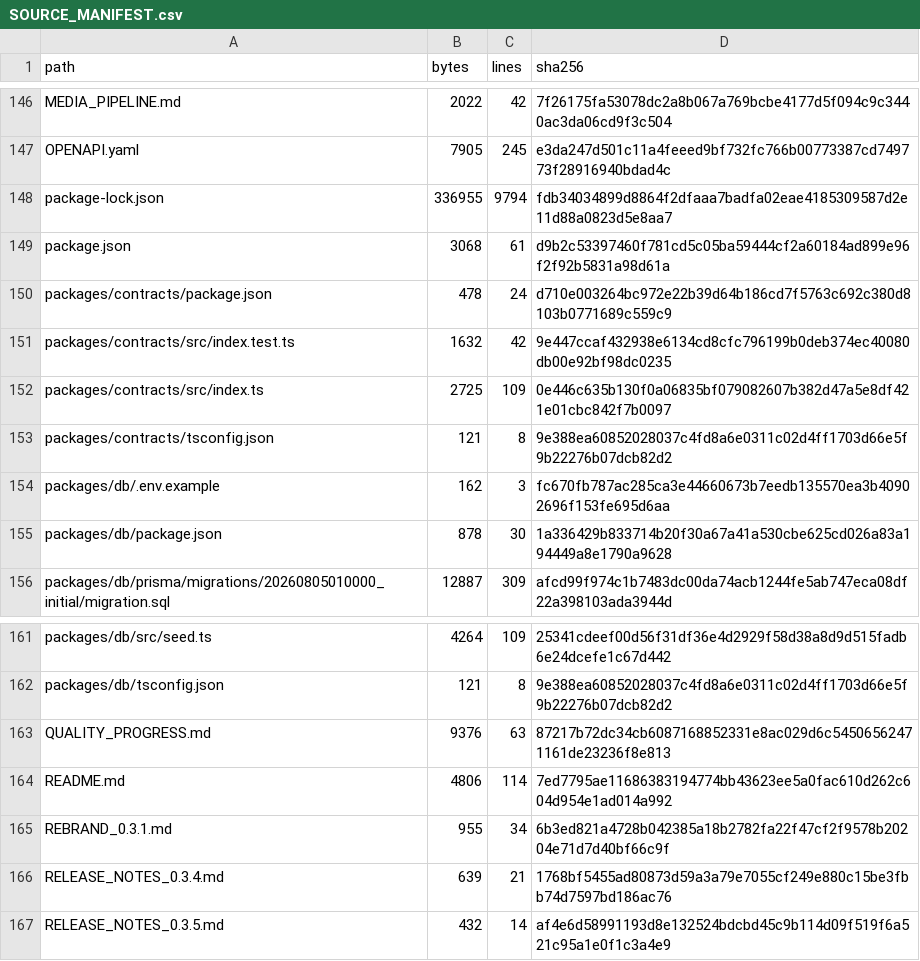
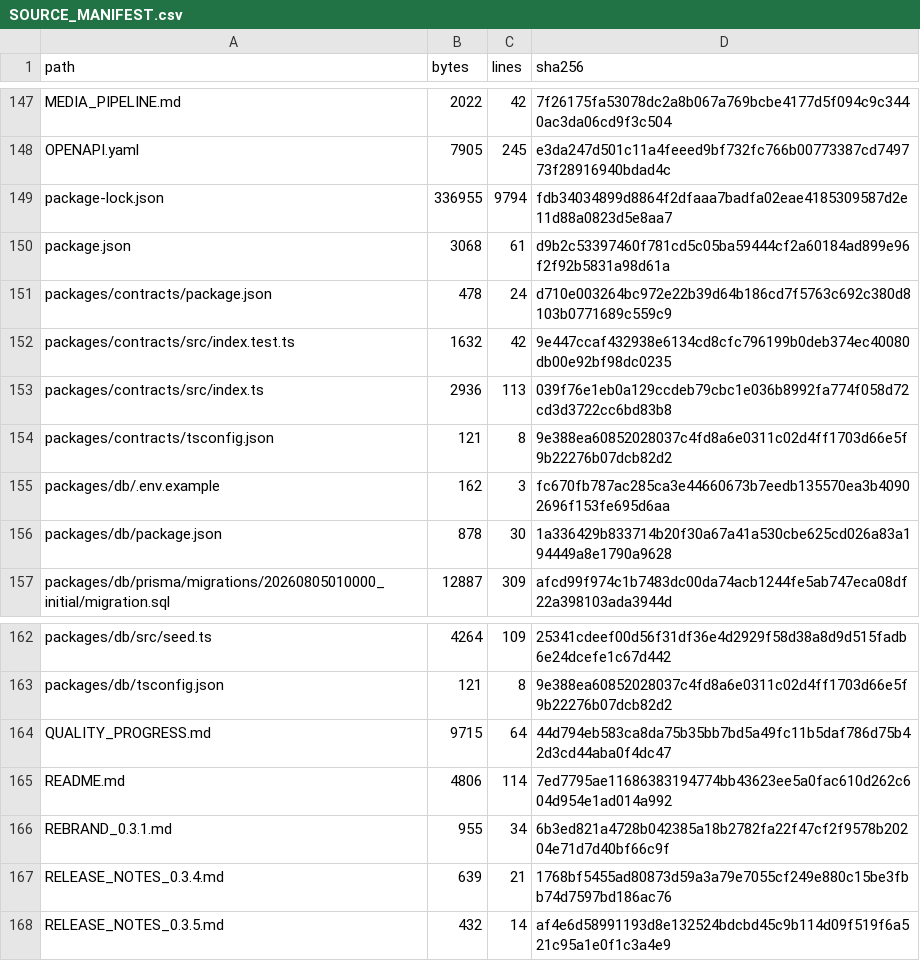
Before and after one commit to Wpersoli/trotebox, a CSV file: SOURCE_MANIFEST.csv, drawn as a sheet; only a part is shown, gaps mark what is left out; the diff covers the shown part only.

```diff
--- a/SOURCE_MANIFEST.csv
+++ b/SOURCE_MANIFEST.csv
@@ -151,3 +152,3 @@ path,bytes,lines,sha256
 "packages/contracts/src/index.test.ts",1632,42,9e447ccaf432938e6134cd8cfc796199b0deb374ec40080db00e92bf98dc0235
-"packages/contracts/src/index.ts",2725,109,0e446c635b130f0a06835bf079082607b382d47a5e8df421e01cbc842f7b0097
+"packages/contracts/src/index.ts",2936,113,039f76e1eb0a129ccdeb79cbc1e036b8992fa774f058d72cd3d3722cc6bd83b8
 "packages/contracts/tsconfig.json",121,8,9e388ea60852028037c4fd8a6e0311c02d4ff1703d66e5f9b22276b07dcb82d2
@@ -162,3 +163,3 @@ path,bytes,lines,sha256
 "packages/db/tsconfig.json",121,8,9e388ea60852028037c4fd8a6e0311c02d4ff1703d66e5f9b22276b07dcb82d2
-"QUALITY_PROGRESS.md",9376,63,87217b72dc34cb6087168852331e8ac029d6c54506562471161de23236f8e813
+"QUALITY_PROGRESS.md",9715,64,44d794eb583ca8da75b35bb7bd5a49fc11b5daf786d75b42d3cd44aba0f4dc47
 "README.md",4806,114,7ed7795ae11686383194774bb43623ee5a0fac610d262c604d954e1ad014a992
```
Also changed, not shown: 1 added row and 18 edited cells elsewhere in this file, 11 other files.
